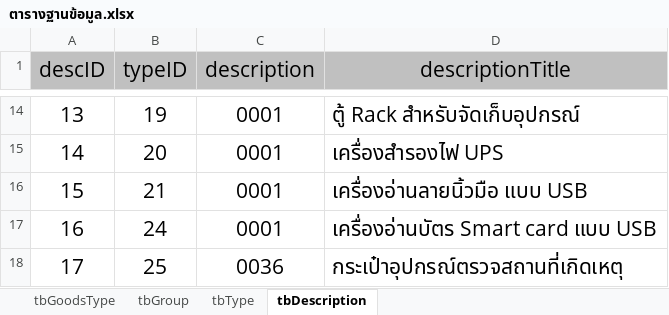
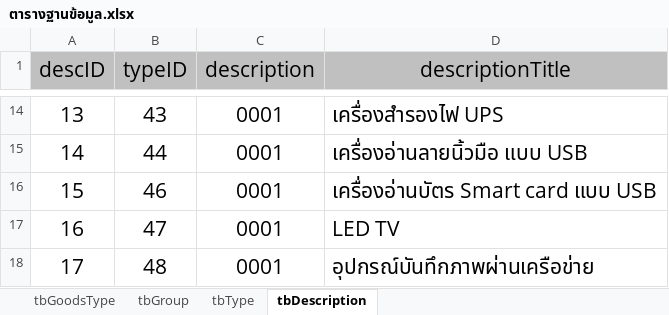
Before and after one commit to jirutbk/DurableGoodsMIS, an Excel workbook: ตารางฐานข้อมูล.xlsx, sheet tbDescription, drawn as a sheet; only a part is shown, gaps mark what is left out; values as stored, in another font and other column widths than the file's, no borders; the diff covers the shown part only; the diff names each change by its address in the sheet, - before the commit and + after, or states it on an @@ line.

```diff
--- a/ตารางฐานข้อมูล.xlsx (sheet tbDescription)
+++ b/ตารางฐานข้อมูล.xlsx (sheet tbDescription)
-B14 (typeID): 19
+B14 (typeID): 43
-D14 (descriptionTitle): ตู้ Rack สำหรับจัดเก็บอุปกรณ์
+D14 (descriptionTitle): เครื่องสำรองไฟ UPS
-B15 (typeID): 20
+B15 (typeID): 44
-D15 (descriptionTitle): เครื่องสำรองไฟ UPS
+D15 (descriptionTitle): เครื่องอ่านลายนิ้วมือ แบบ USB
-B16 (typeID): 21
+B16 (typeID): 46
-D16 (descriptionTitle): เครื่องอ่านลายนิ้วมือ แบบ USB
+D16 (descriptionTitle): เครื่องอ่านบัตร Smart card แบบ USB
-B17 (typeID): 24
+B17 (typeID): 47
-D17 (descriptionTitle): เครื่องอ่านบัตร Smart card แบบ USB
+D17 (descriptionTitle): LED TV
-B18 (typeID): 25
+B18 (typeID): 48
-C18 (description): 0036
+C18 (description): 0001
-D18 (descriptionTitle): กระเป๋าอุปกรณ์ตรวจสถานที่เกิดเหตุ
+D18 (descriptionTitle): อุปกรณ์บันทึกภาพผ่านเครือข่าย
```
Also changed, not shown: 31 edited cells elsewhere in this sheet, sheet tbType.
